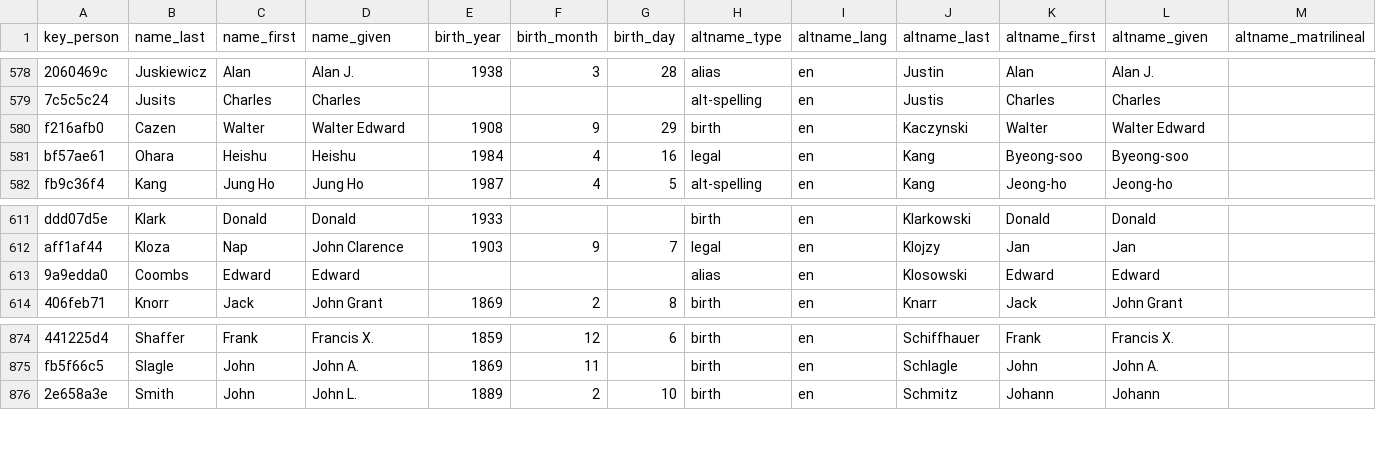
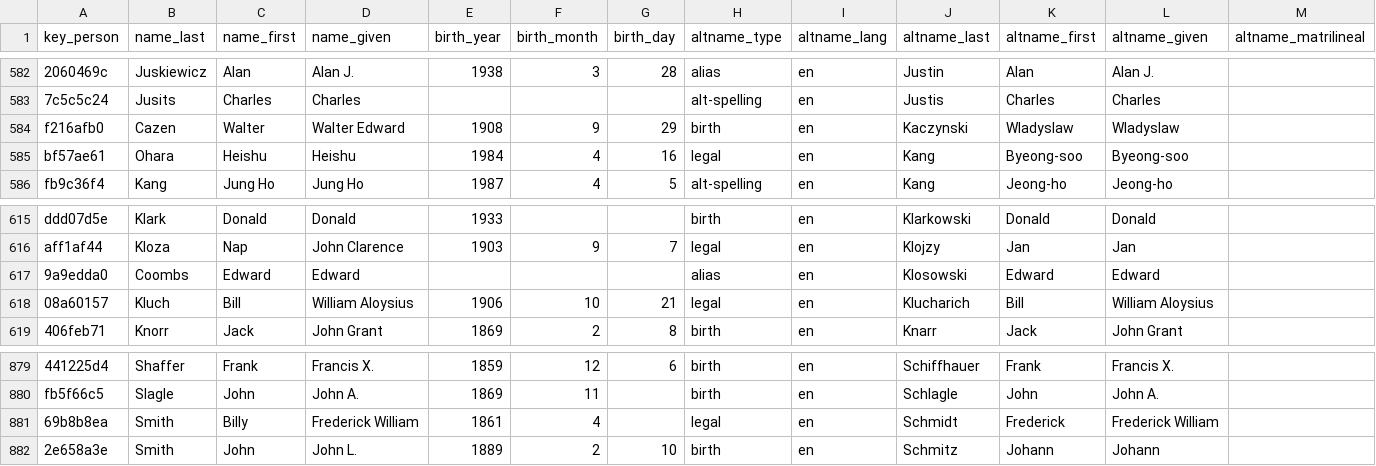
Before and after one commit to chadwickbureau/register, a CSV file: data/names.csv, drawn as a sheet; only a part is shown, gaps mark what is left out; addresses are those after the commit; rows hold the shown columns only; the diff covers the shown part only; the diff names each change by its address in the sheet, - before the commit and + after, or states it on an @@ line.

```diff
--- a/data/names.csv
+++ b/data/names.csv
-K584 (altname_first): Walter
+K584 (altname_first): Wladyslaw
-L584 (altname_given): Walter Edward
+L584 (altname_given): Wladyslaw
+row 618: 08a60157 | Kluch | Bill | William Aloysius | 1906 | 10 | 21 | legal | en | Klucharich | Bill | William Aloysius
+row 881: 69b8b8ea | Smith | Billy | Frederick William | 1861 | 4 |  | legal | en | Schmidt | Frederick | Frederick William
```
Also changed, not shown: 5 added rows and 6 edited cells elsewhere in this file.
